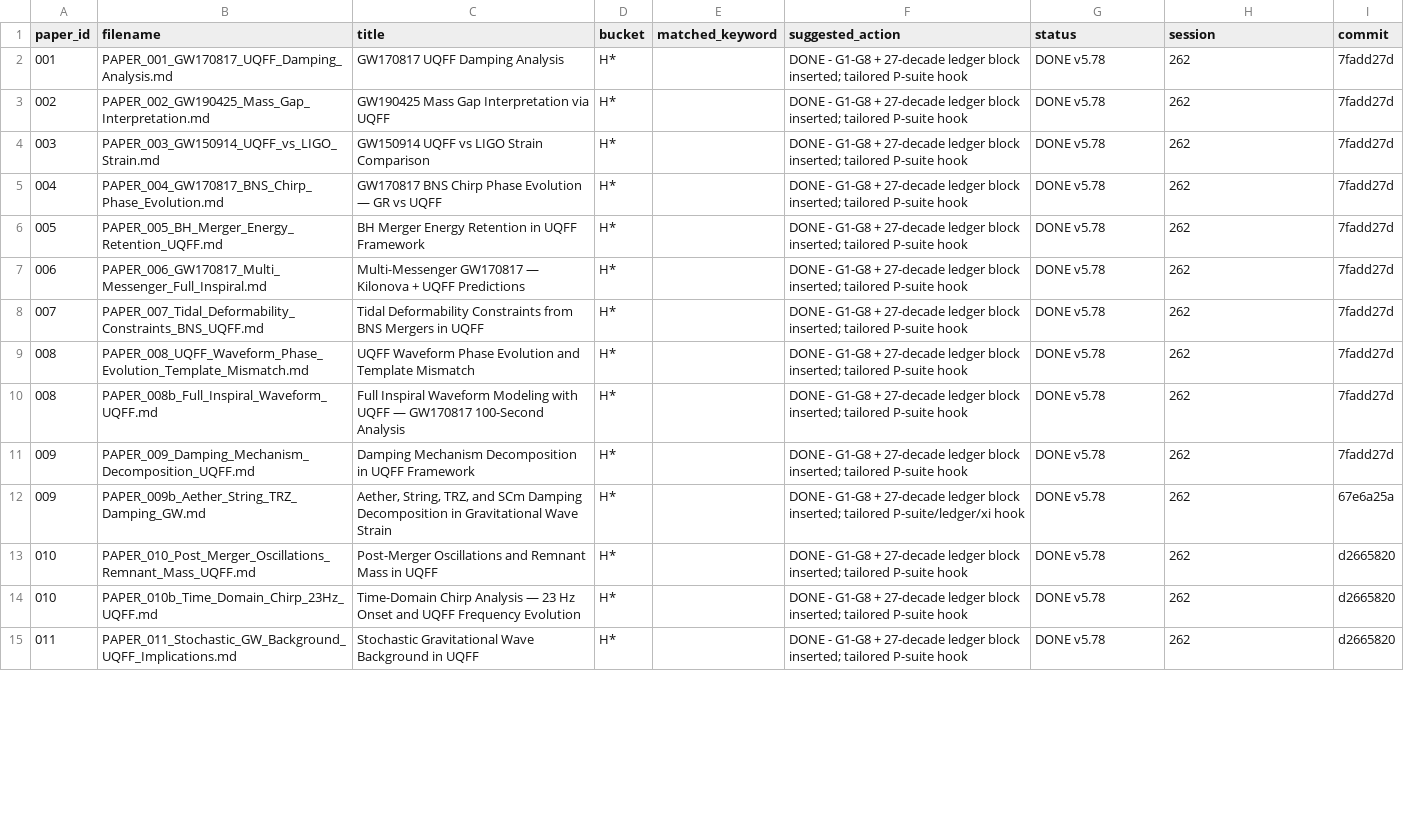
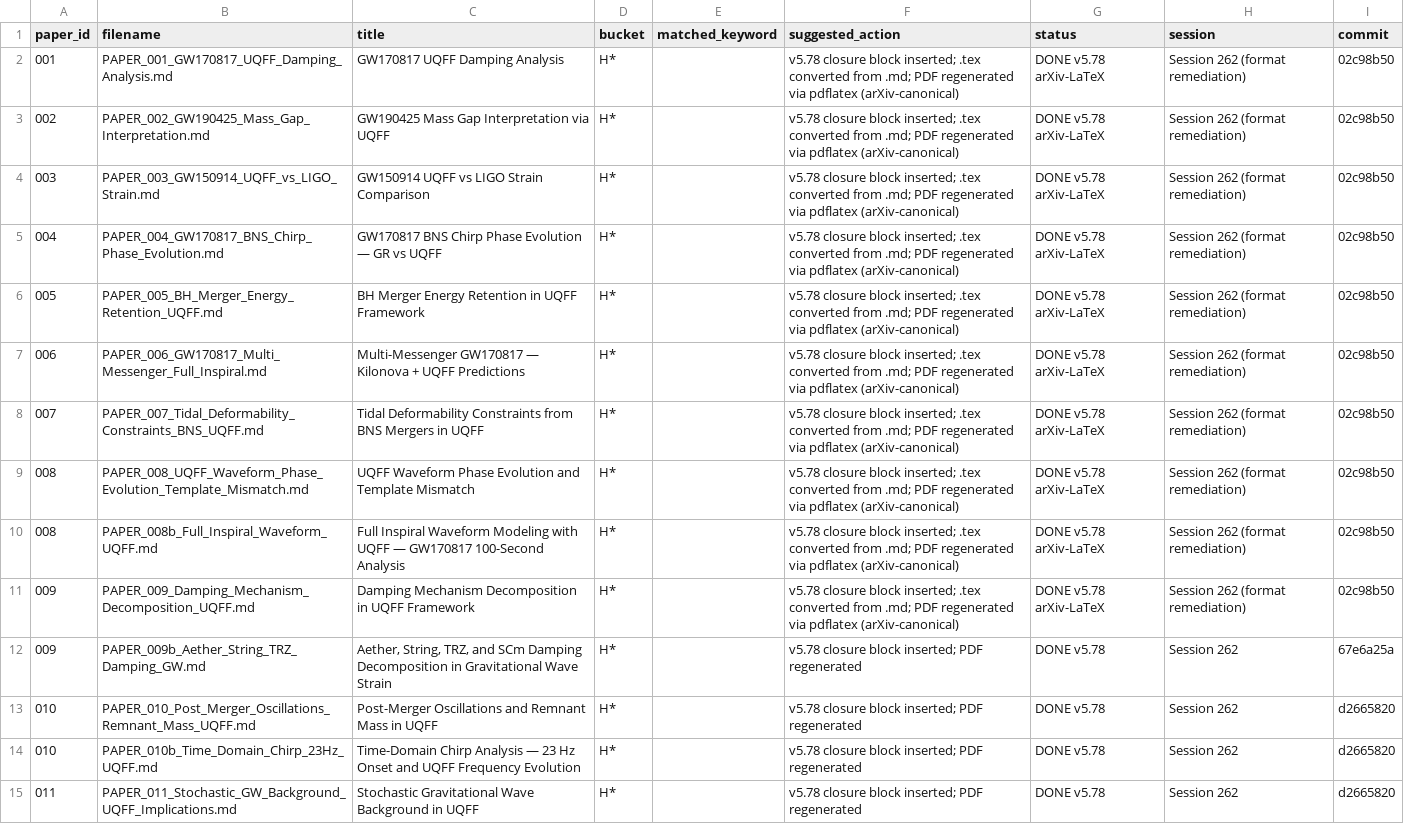
Before and after one commit to Daniel8Murphy0007/Star-Magic, a CSV file: _job_b_categorization.csv, drawn as a sheet; only a part is shown; the diff covers the shown part only; the diff names each change by its address in the sheet, - before the commit and + after, or states it on an @@ line.

Commit message:
Batch 1 progress: update CSV + Job B txt with format-remediation closure (commit 02c98b50). 10 rows -> 'DONE v5.78 arXiv-LaTeX'.

```diff
--- a/_job_b_categorization.csv
+++ b/_job_b_categorization.csv
-F2:F11 (suggested_action): DONE - G1-G8 + 27-decade ledger block inserted; tailored P-suite hook
+F2:F11 (suggested_action): v5.78 closure block inserted; .tex converted from .md; PDF regenerated via pdflatex (arXiv-canonical)
-G2:G11 (status): DONE v5.78
+G2:G11 (status): DONE v5.78 arXiv-LaTeX
-H2:H11 (session): 262
+H2:H11 (session): Session 262 (format remediation)
-I2:I11 (commit): 7fadd27d
+I2:I11 (commit): 02c98b50
-F12 (suggested_action): DONE - G1-G8 + 27-decade ledger block inserted; tailored P-suite/ledger/xi hook
+F12 (suggested_action): v5.78 closure block inserted; PDF regenerated
-H12:H15 (session): 262
+H12:H15 (session): Session 262
-F13:F15 (suggested_action): DONE - G1-G8 + 27-decade ledger block inserted; tailored P-suite hook
+F13:F15 (suggested_action): v5.78 closure block inserted; PDF regenerated
```
Also changed, not shown: 43 edited cells elsewhere in this file, 1 other file.
